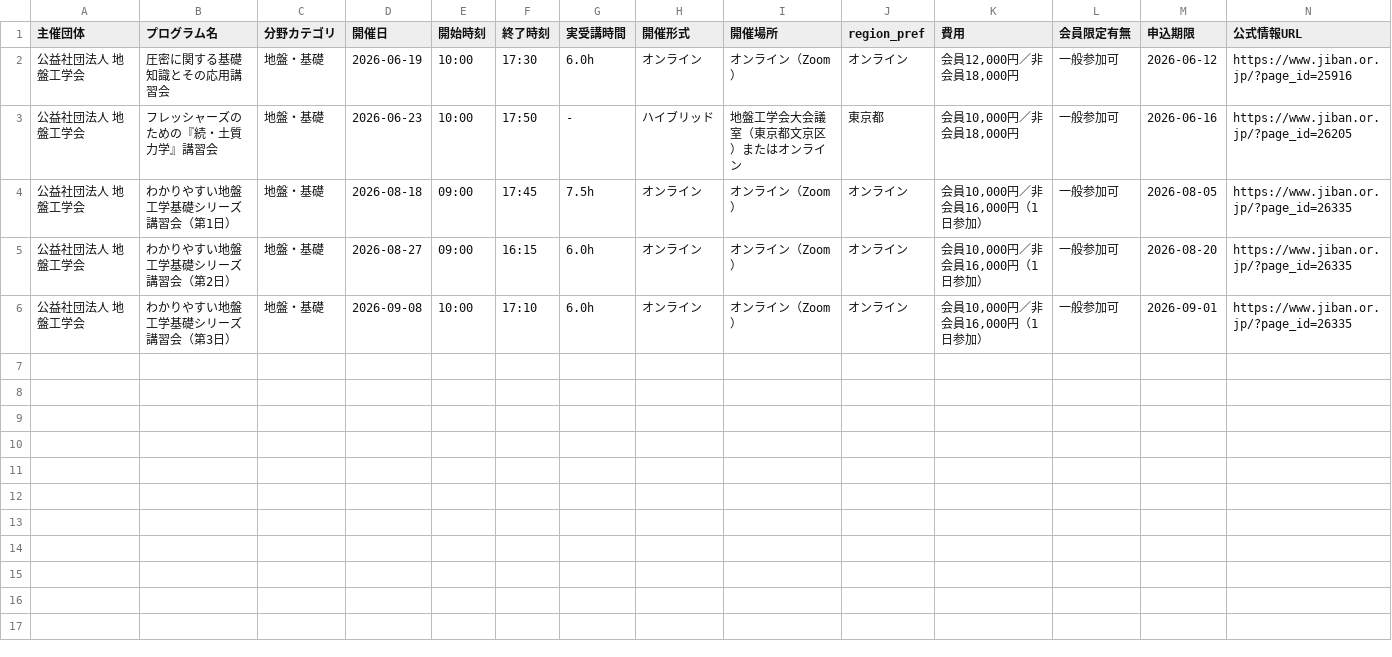
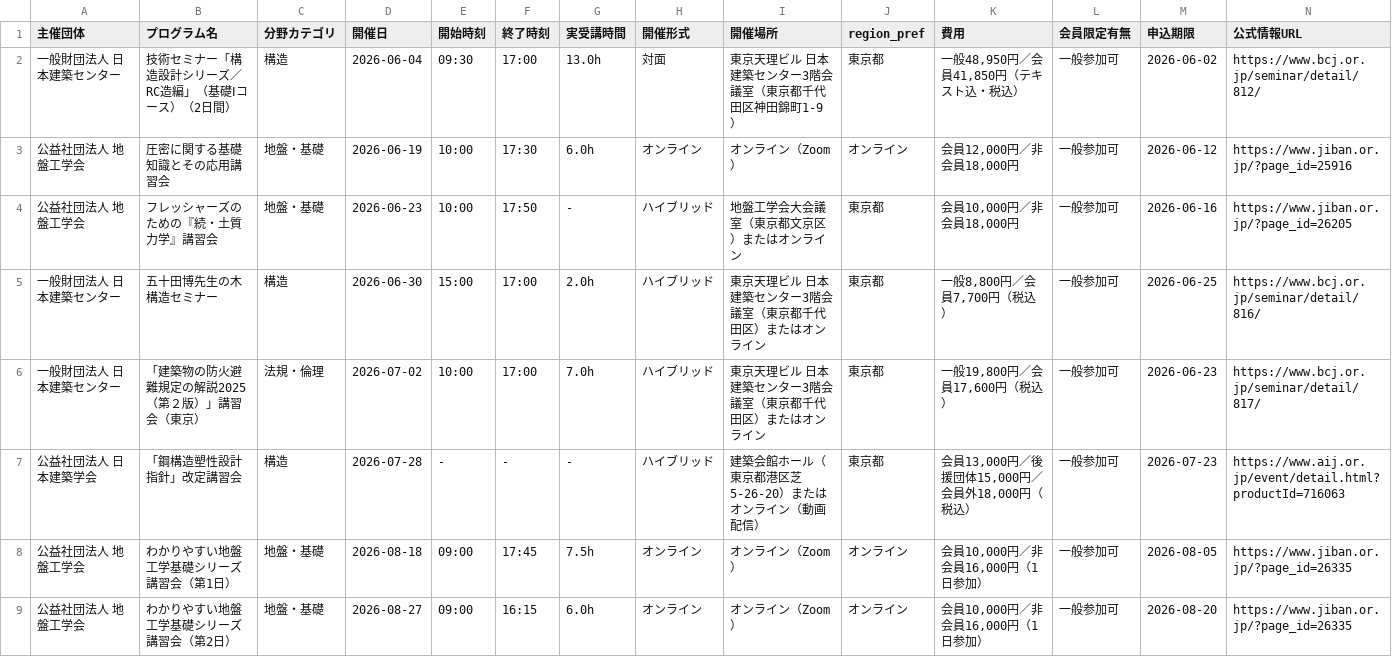
Before and after one commit to karobox/learning-opportunities-db, a CSV file: docs/data/events.csv, drawn as a sheet; only a part is shown; the shorter side is filled out with more unchanged rows; rows hold the shown columns only; the diff names each change by its address in the sheet, - before the commit and + after, or states it on an @@ line.

```diff
--- a/docs/data/events.csv
+++ b/docs/data/events.csv
+row 2: 一般財団法人 日本建築センター | 技術セミナー「構造設計シリーズ／RC造編」（基礎Ⅰコース）（2日間） | 構造 | 2026-06-04 | 09:30 | 17:00 | 13.0h | 対面 | 東京天理ビル 日本建築センター3階会議室（東京都千代田区神田錦町1-9） | 東京都 | 一般48,950円／会員41,850円（テキスト込・税込） | 一般参加可 | 2026-06-02 | https://www.bcj.or.jp/seminar/detail/812/
+row 5: 一般財団法人 日本建築センター | 五十田博先生の木構造セミナー | 構造 | 2026-06-30 | 15:00 | 17:00 | 2.0h | ハイブリッド | 東京天理ビル 日本建築センター3階会議室（東京都千代田区）またはオンライン | 東京都 | 一般8,800円／会員7,700円（税込） | 一般参加可 | 2026-06-25 | https://www.bcj.or.jp/seminar/detail/816/
+row 6: 一般財団法人 日本建築センター | 「建築物の防火避難規定の解説2025（第２版）」講習会（東京） | 法規・倫理 | 2026-07-02 | 10:00 | 17:00 | 7.0h | ハイブリッド | 東京天理ビル 日本建築センター3階会議室（東京都千代田区）またはオンライン | 東京都 | 一般19,800円／会員17,600円（税込） | 一般参加可 | 2026-06-23 | https://www.bcj.or.jp/seminar/detail/817/
+row 7: 公益社団法人 日本建築学会 | 「鋼構造塑性設計指針」改定講習会 | 構造 | 2026-07-28 | - | - | - | ハイブリッド | 建築会館ホール（東京都港区芝5-26-20）またはオンライン（動画配信） | 東京都 | 会員13,000円／後援団体15,000円／会員外18,000円（税込） | 一般参加可 | 2026-07-23 | https://www.aij.or.jp/event/detail.html?productId=716063
```
Also changed, not shown: 1 other file.
